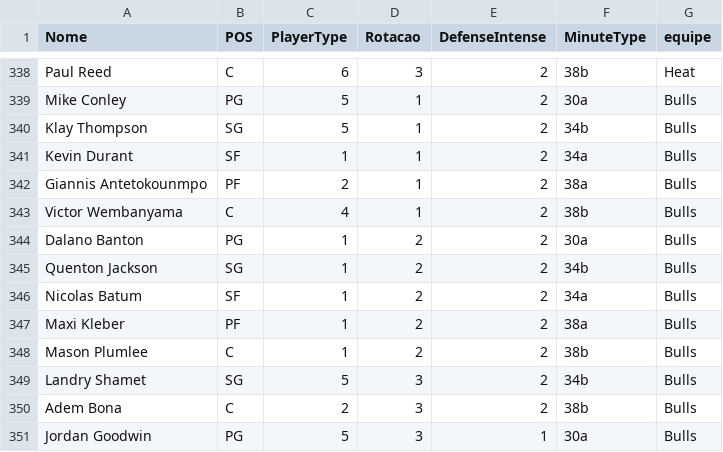
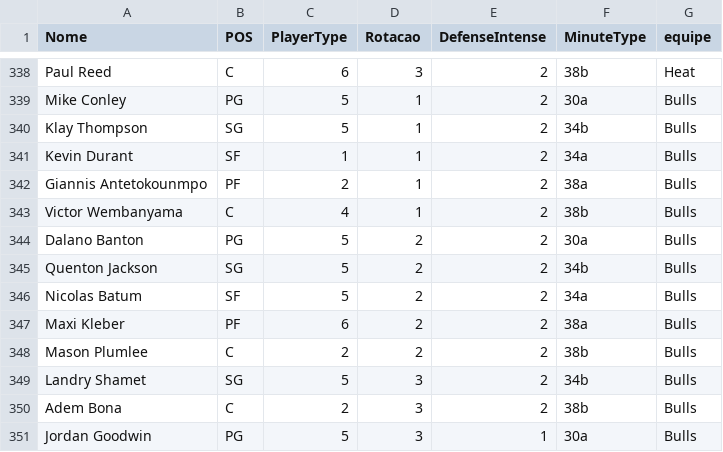
Before and after one commit to manriva-data/bratuganba, a CSV file: Dc.csv, drawn as a sheet; only a part is shown, gaps mark what is left out.

Commit message:
Atualiza Dc.csv para Bulls

```diff
--- a/Dc.csv
+++ b/Dc.csv
@@ -343,7 +343,7 @@ Giannis Antetokounmpo, PF, 2, 1, 2, 38a,Bulls
 Victor Wembanyama, C, 4, 1, 2, 38b,Bulls
-Dalano Banton, PG, 1, 2, 2, 30a,Bulls
-Quenton Jackson, SG, 1, 2, 2, 34b,Bulls
-Nicolas Batum, SF, 1, 2, 2, 34a,Bulls
-Maxi Kleber, PF, 1, 2, 2, 38a,Bulls
-Mason Plumlee, C, 1, 2, 2, 38b,Bulls
+Dalano Banton, PG, 5, 2, 2, 30a,Bulls
+Quenton Jackson, SG, 5, 2, 2, 34b,Bulls
+Nicolas Batum, SF, 5, 2, 2, 34a,Bulls
+Maxi Kleber, PF, 6, 2, 2, 38a,Bulls
+Mason Plumlee, C, 2, 2, 2, 38b,Bulls
 Landry Shamet, SG, 5, 3, 2, 34b,Bulls
```
